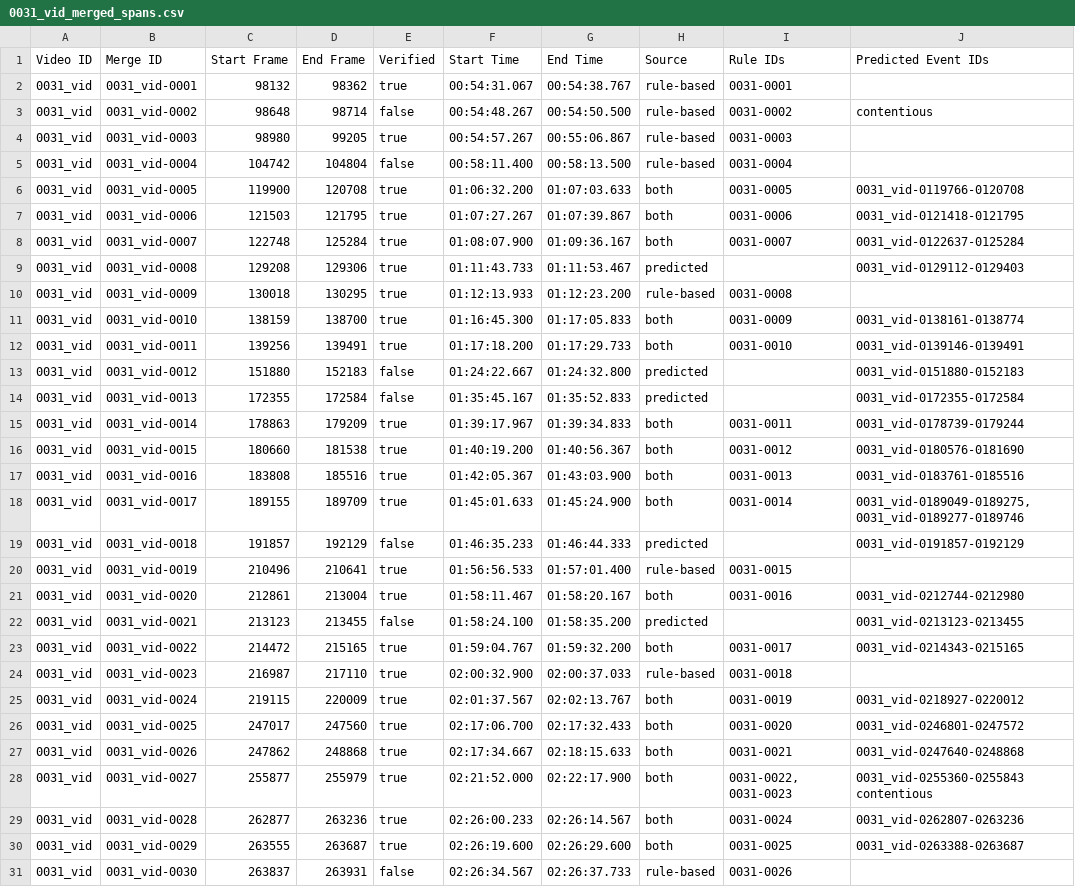
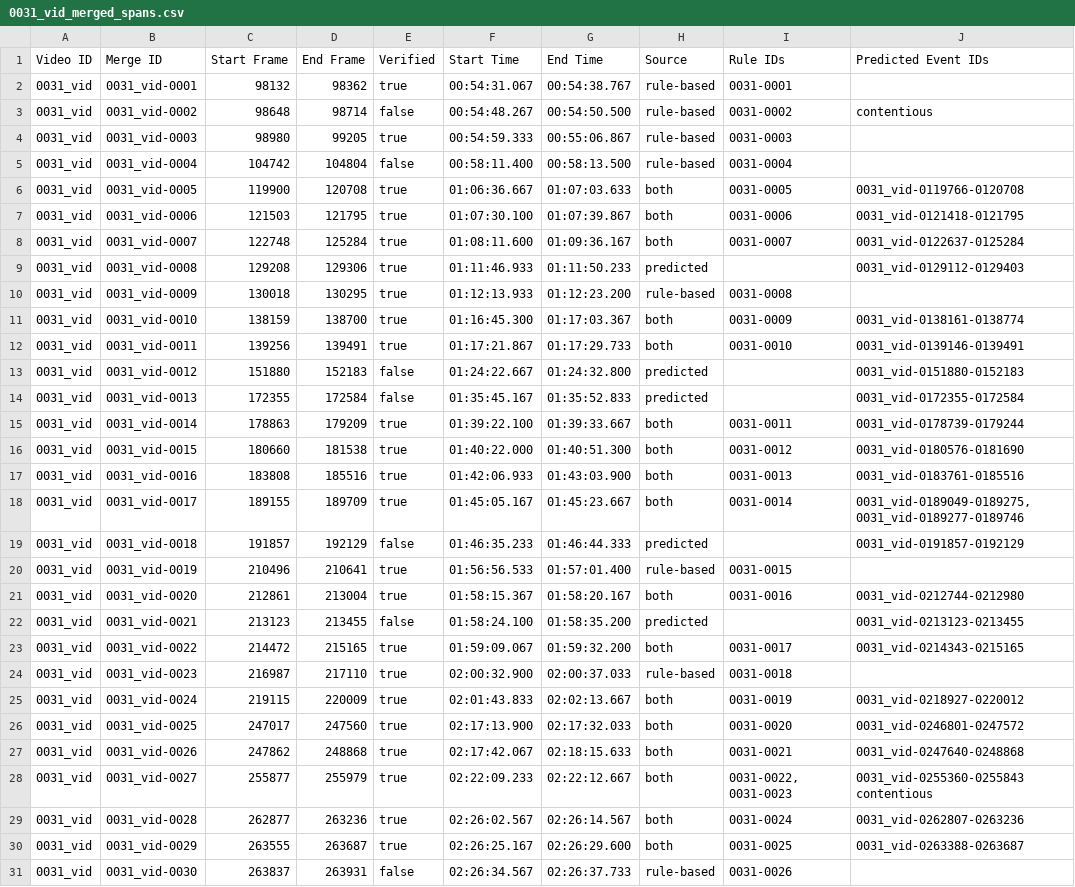
Before and after one commit to Human-Augment-Analytics/cichlid-analysis, a CSV file: outputs/merged_spans/0031_vid_merged_spans.csv, drawn as a sheet; only a part is shown; the diff covers the shown part only.

```diff
--- a/outputs/merged_spans/0031_vid_merged_spans.csv
+++ b/outputs/merged_spans/0031_vid_merged_spans.csv
@@ -3,29 +3,29 @@ Video ID,Merge ID,Start Frame,End Frame,Verified,Start Time,End Time,Source,Rule
 0031_vid,0031_vid-0002,98648,98714,false,00:54:48.267,00:54:50.500,rule-based,0031-0002,contentious
-0031_vid,0031_vid-0003,98980,99205,true,00:54:57.267,00:55:06.867,rule-based,0031-0003,
+0031_vid,0031_vid-0003,98980,99205,true,00:54:59.333,00:55:06.867,rule-based,0031-0003,
 0031_vid,0031_vid-0004,104742,104804,false,00:58:11.400,00:58:13.500,rule-based,0031-0004,
-0031_vid,0031_vid-0005,119900,120708,true,01:06:32.200,01:07:03.633,both,0031-0005,0031_vid-0119766-0120708
-0031_vid,0031_vid-0006,121503,121795,true,01:07:27.267,01:07:39.867,both,0031-0006,0031_vid-0121418-0121795
-0031_vid,0031_vid-0007,122748,125284,true,01:08:07.900,01:09:36.167,both,0031-0007,0031_vid-0122637-0125284
-0031_vid,0031_vid-0008,129208,129306,true,01:11:43.733,01:11:53.467,predicted,,0031_vid-0129112-0129403
+0031_vid,0031_vid-0005,119900,120708,true,01:06:36.667,01:07:03.633,both,0031-0005,0031_vid-0119766-0120708
+0031_vid,0031_vid-0006,121503,121795,true,01:07:30.100,01:07:39.867,both,0031-0006,0031_vid-0121418-0121795
+0031_vid,0031_vid-0007,122748,125284,true,01:08:11.600,01:09:36.167,both,0031-0007,0031_vid-0122637-0125284
+0031_vid,0031_vid-0008,129208,129306,true,01:11:46.933,01:11:50.233,predicted,,0031_vid-0129112-0129403
 0031_vid,0031_vid-0009,130018,130295,true,01:12:13.933,01:12:23.200,rule-based,0031-0008,
-0031_vid,0031_vid-0010,138159,138700,true,01:16:45.300,01:17:05.833,both,0031-0009,0031_vid-0138161-0138774
-0031_vid,0031_vid-0011,139256,139491,true,01:17:18.200,01:17:29.733,both,0031-0010,0031_vid-0139146-0139491
+0031_vid,0031_vid-0010,138159,138700,true,01:16:45.300,01:17:03.367,both,0031-0009,0031_vid-0138161-0138774
+0031_vid,0031_vid-0011,139256,139491,true,01:17:21.867,01:17:29.733,both,0031-0010,0031_vid-0139146-0139491
 0031_vid,0031_vid-0012,151880,152183,false,01:24:22.667,01:24:32.800,predicted,,0031_vid-0151880-0152183
 0031_vid,0031_vid-0013,172355,172584,false,01:35:45.167,01:35:52.833,predicted,,0031_vid-0172355-0172584
-0031_vid,0031_vid-0014,178863,179209,true,01:39:17.967,01:39:34.833,both,0031-0011,0031_vid-0178739-0179244
-0031_vid,0031_vid-0015,180660,181538,true,01:40:19.200,01:40:56.367,both,0031-0012,0031_vid-0180576-0181690
-0031_vid,0031_vid-0016,183808,185516,true,01:42:05.367,01:43:03.900,both,0031-0013,0031_vid-0183761-0185516
-0031_vid,0031_vid-0017,189155,189709,true,01:45:01.633,01:45:24.900,both,0031-0014,"0031_vid-0189049-0189275, 0031_vid-0189277-0189746"
+0031_vid,0031_vid-0014,178863,179209,true,01:39:22.100,01:39:33.667,both,0031-0011,0031_vid-0178739-0179244
+0031_vid,0031_vid-0015,180660,181538,true,01:40:22.000,01:40:51.300,both,0031-0012,0031_vid-0180576-0181690
+0031_vid,0031_vid-0016,183808,185516,true,01:42:06.933,01:43:03.900,both,0031-0013,0031_vid-0183761-0185516
+0031_vid,0031_vid-0017,189155,189709,true,01:45:05.167,01:45:23.667,both,0031-0014,"0031_vid-0189049-0189275, 0031_vid-0189277-0189746"
 0031_vid,0031_vid-0018,191857,192129,false,01:46:35.233,01:46:44.333,predicted,,0031_vid-0191857-0192129
 0031_vid,0031_vid-0019,210496,210641,true,01:56:56.533,01:57:01.400,rule-based,0031-0015,
-0031_vid,0031_vid-0020,212861,213004,true,01:58:11.467,01:58:20.167,both,0031-0016,0031_vid-0212744-0212980
+0031_vid,0031_vid-0020,212861,213004,true,01:58:15.367,01:58:20.167,both,0031-0016,0031_vid-0212744-0212980
 0031_vid,0031_vid-0021,213123,213455,false,01:58:24.100,01:58:35.200,predicted,,0031_vid-0213123-0213455
-0031_vid,0031_vid-0022,214472,215165,true,01:59:04.767,01:59:32.200,both,0031-0017,0031_vid-0214343-0215165
+0031_vid,0031_vid-0022,214472,215165,true,01:59:09.067,01:59:32.200,both,0031-0017,0031_vid-0214343-0215165
 0031_vid,0031_vid-0023,216987,217110,true,02:00:32.900,02:00:37.033,rule-based,0031-0018,
-0031_vid,0031_vid-0024,219115,220009,true,02:01:37.567,02:02:13.767,both,0031-0019,0031_vid-0218927-0220012
-0031_vid,0031_vid-0025,247017,247560,true,02:17:06.700,02:17:32.433,both,0031-0020,0031_vid-0246801-0247572
-0031_vid,0031_vid-0026,247862,248868,true,02:17:34.667,02:18:15.633,both,0031-0021,0031_vid-0247640-0248868
-0031_vid,0031_vid-0027,255877,255979,true,02:21:52.000,02:22:17.900,both,"0031-0022, 0031-0023",0031_vid-0255360-0255843 contentious
-0031_vid,0031_vid-0028,262877,263236,true,02:26:00.233,02:26:14.567,both,0031-0024,0031_vid-0262807-0263236
-0031_vid,0031_vid-0029,263555,263687,true,02:26:19.600,02:26:29.600,both,0031-0025,0031_vid-0263388-0263687
+0031_vid,0031_vid-0024,219115,220009,true,02:01:43.833,02:02:13.667,both,0031-0019,0031_vid-0218927-0220012
+0031_vid,0031_vid-0025,247017,247560,true,02:17:13.900,02:17:32.033,both,0031-0020,0031_vid-0246801-0247572
+0031_vid,0031_vid-0026,247862,248868,true,02:17:42.067,02:18:15.633,both,0031-0021,0031_vid-0247640-0248868
+0031_vid,0031_vid-0027,255877,255979,true,02:22:09.233,02:22:12.667,both,"0031-0022, 0031-0023",0031_vid-0255360-0255843 contentious
+0031_vid,0031_vid-0028,262877,263236,true,02:26:02.567,02:26:14.567,both,0031-0024,0031_vid-0262807-0263236
+0031_vid,0031_vid-0029,263555,263687,true,02:26:25.167,02:26:29.600,both,0031-0025,0031_vid-0263388-0263687
 0031_vid,0031_vid-0030,263837,263931,false,02:26:34.567,02:26:37.733,rule-based,0031-0026,
```
Also changed, not shown: 25 edited cells elsewhere in this file, outputs/merged_spans/0028_vid_merged_spans.csv.
